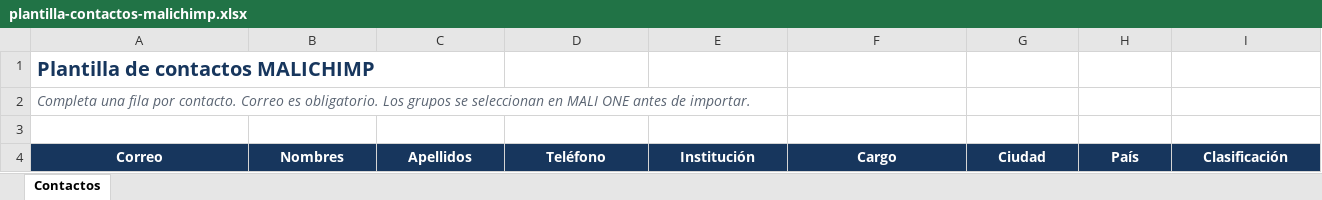
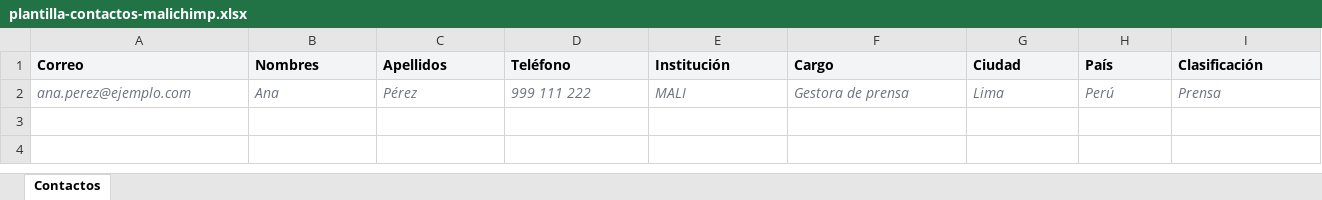
Before and after one commit to luisoscorima/MALI-ONE, an Excel workbook: apps/web/public/plantillas/plantilla-contactos-malichimp.xlsx, sheet Contactos, drawn as a sheet; values as stored, in another font and other column widths than the file's, no borders; table styles not drawn; removed rows and columns are numbered as before the commit, all else as after; the diff names each change by its address in the sheet, - before the commit and + after, or states it on an @@ line.

```diff
--- a/apps/web/public/plantillas/plantilla-contactos-malichimp.xlsx (sheet Contactos)
+++ b/apps/web/public/plantillas/plantilla-contactos-malichimp.xlsx (sheet Contactos)
-row 1: Plantilla de contactos MALICHIMP
-row 2: Completa una fila por contacto. Correo es obligatorio. Los grupos se seleccionan en MALI ONE antes de importar.
-row 3: (empty)
@@ A1:I1 fill: #17365D → #F3F4F6, text colour: #FFFFFF → black, alignment: center → left @@
+row 2: ana.perez@ejemplo.com | Ana | Pérez | 999 111 222 | MALI | Gestora de prensa | Lima | Perú | Prensa
```
Also changed, not shown: 21 other files.
